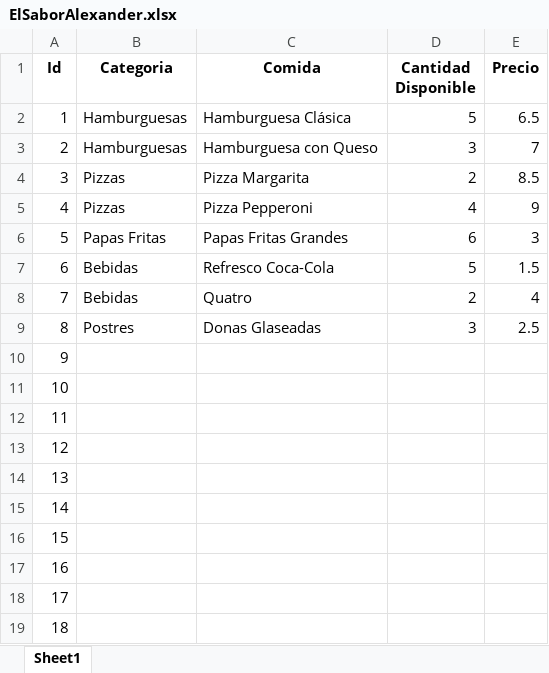
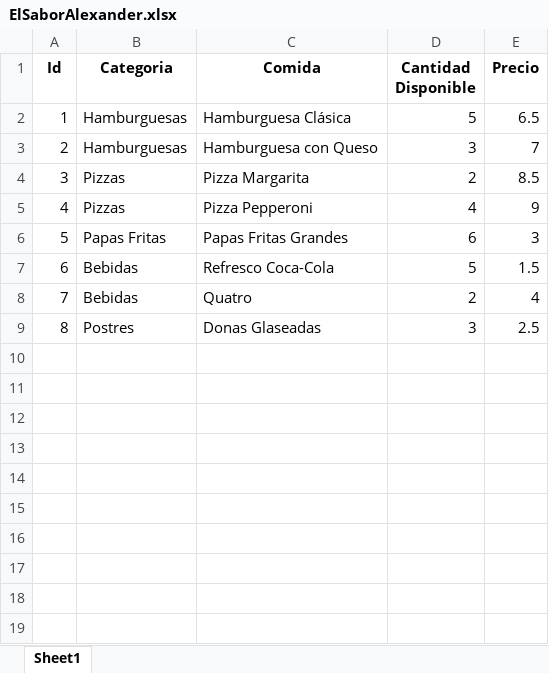
Before and after one commit to pjosed/EDD2, an Excel workbook: Files/ElSaborAlexander.xlsx, sheet Sheet1, drawn as a sheet; values as stored, in another font and other column widths than the file's, no borders; the diff names each change by its address in the sheet, - before the commit and + after, or states it on an @@ line.

```diff
--- a/Files/ElSaborAlexander.xlsx (sheet Sheet1)
+++ b/Files/ElSaborAlexander.xlsx (sheet Sheet1)
-row 10: 9
-row 11: 10
-row 12: 11
-row 13: 12
-row 14: 13
-row 15: 14
-row 16: 15
-row 17: 16
-row 18: 17
-row 19: 18
```
Also changed, not shown: Files/ElSaborAlejandro.xlsx, Files/ElSaborAna.xlsx, 5 other files.
